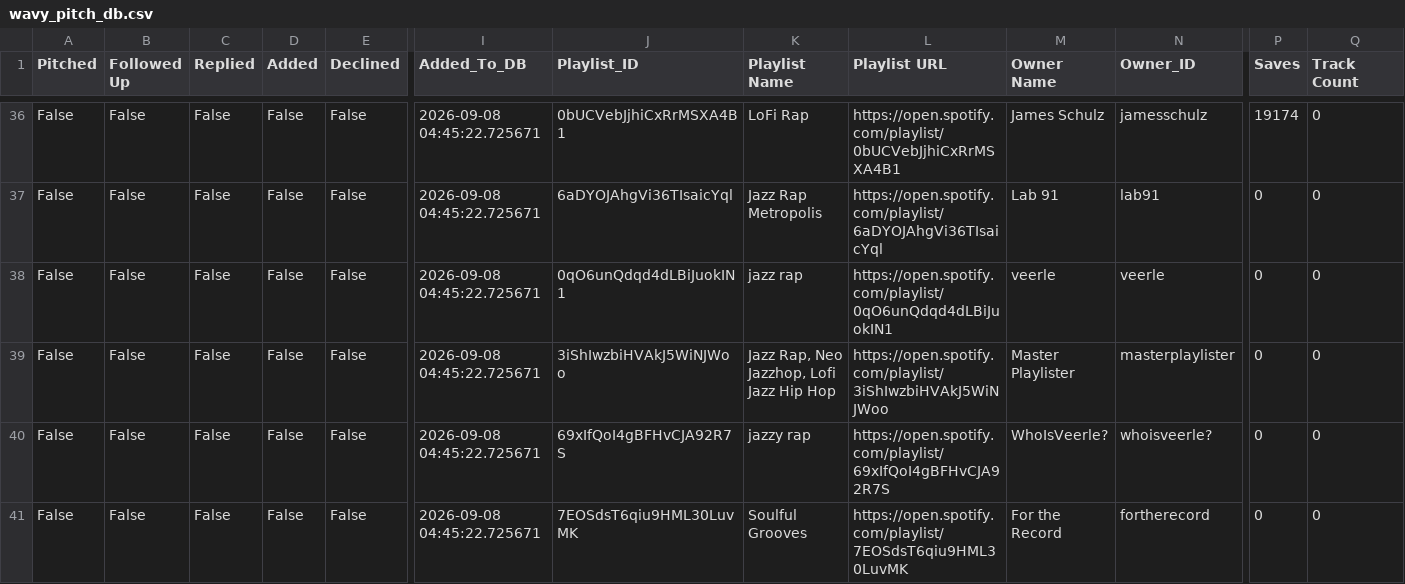
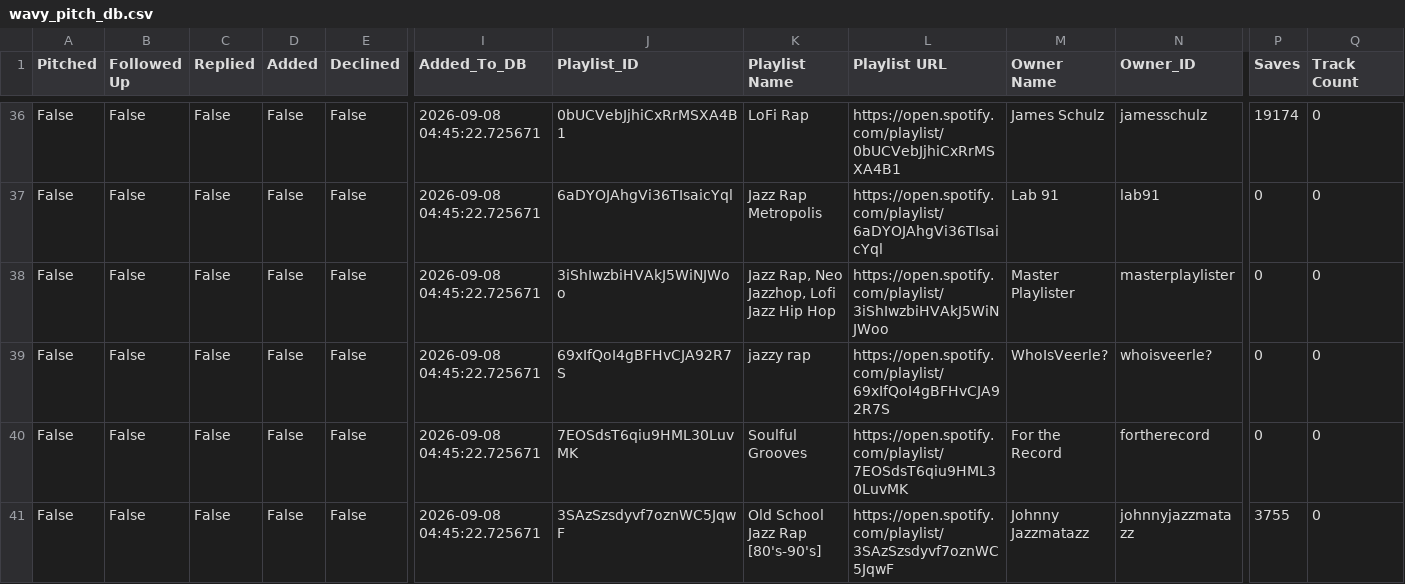
Before and after one commit to alexsamey95/wavypitch, a CSV file: wavy_pitch_db.csv, drawn as a sheet; only a part is shown, gaps mark what is left out; the shorter side is filled out with more unchanged rows; rows hold the shown columns only; the diff names each change by its address in the sheet, - before the commit and + after, or states it on an @@ line.

Commit message:
wavy pitch data: update wavy_pitch_db.csv

```diff
--- a/wavy_pitch_db.csv
+++ b/wavy_pitch_db.csv
-row 38: False | False | False | False | False | 2026-09-08 04:45:22.725671 | 0qO6unQdqd4dLBiJuokIN1 | jazz rap | https://open.spotify.com/playlist/0qO6unQdqd4dLBiJuokIN1 | veerle | veerle | 0 | 0
```
